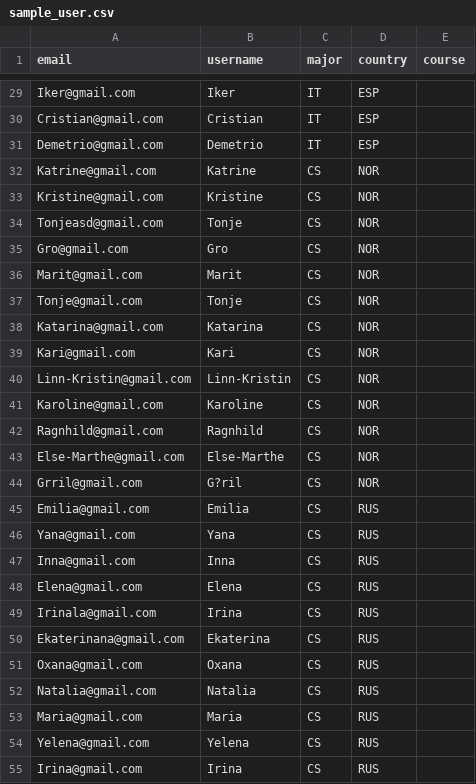
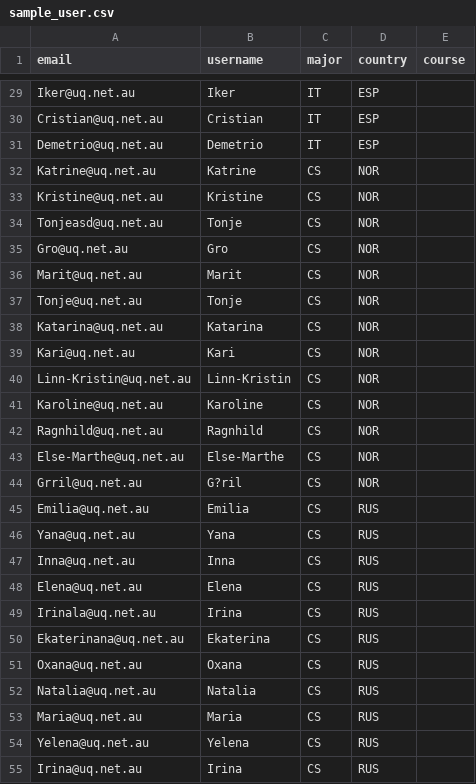
Before and after one commit to RuiqiJia/DECO7381, a CSV file: emuegg/sample_user.csv, drawn as a sheet; only a part is shown, gaps mark what is left out; the diff covers the shown part only; the diff names each change by its address in the sheet, - before the commit and + after, or states it on an @@ line.

```diff
--- a/emuegg/sample_user.csv
+++ b/emuegg/sample_user.csv
-A29 (email): Iker@gmail.com
+A29 (email): Iker@uq.net.au
-A30 (email): Cristian@gmail.com
+A30 (email): Cristian@uq.net.au
-A31 (email): Demetrio@gmail.com
+A31 (email): Demetrio@uq.net.au
-A32 (email): Katrine@gmail.com
+A32 (email): Katrine@uq.net.au
-A33 (email): Kristine@gmail.com
+A33 (email): Kristine@uq.net.au
-A34 (email): Tonjeasd@gmail.com
+A34 (email): Tonjeasd@uq.net.au
-A35 (email): Gro@gmail.com
+A35 (email): Gro@uq.net.au
-A36 (email): Marit@gmail.com
+A36 (email): Marit@uq.net.au
-A37 (email): Tonje@gmail.com
+A37 (email): Tonje@uq.net.au
-A38 (email): Katarina@gmail.com
+A38 (email): Katarina@uq.net.au
-A39 (email): Kari@gmail.com
+A39 (email): Kari@uq.net.au
-A40 (email): Linn-Kristin@gmail.com
+A40 (email): Linn-Kristin@uq.net.au
-A41 (email): Karoline@gmail.com
+A41 (email): Karoline@uq.net.au
-A42 (email): Ragnhild@gmail.com
+A42 (email): Ragnhild@uq.net.au
-A43 (email): Else-Marthe@gmail.com
+A43 (email): Else-Marthe@uq.net.au
-A44 (email): Grril@gmail.com
+A44 (email): Grril@uq.net.au
-A45 (email): Emilia@gmail.com
+A45 (email): Emilia@uq.net.au
-A46 (email): Yana@gmail.com
+A46 (email): Yana@uq.net.au
-A47 (email): Inna@gmail.com
+A47 (email): Inna@uq.net.au
-A48 (email): Elena@gmail.com
+A48 (email): Elena@uq.net.au
-A49 (email): Irinala@gmail.com
+A49 (email): Irinala@uq.net.au
-A50 (email): Ekaterinana@gmail.com
+A50 (email): Ekaterinana@uq.net.au
-A51 (email): Oxana@gmail.com
+A51 (email): Oxana@uq.net.au
-A52 (email): Natalia@gmail.com
+A52 (email): Natalia@uq.net.au
-A53 (email): Maria@gmail.com
+A53 (email): Maria@uq.net.au
-A54 (email): Yelena@gmail.com
+A54 (email): Yelena@uq.net.au
-A55 (email): Irina@gmail.com
+A55 (email): Irina@uq.net.au
```
Also changed, not shown: 77 edited cells elsewhere in this file, 2 other files.
